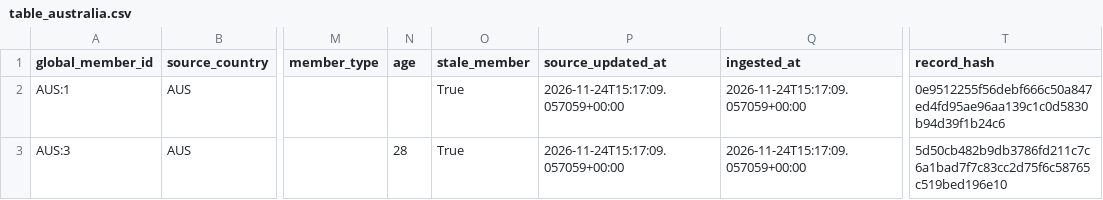
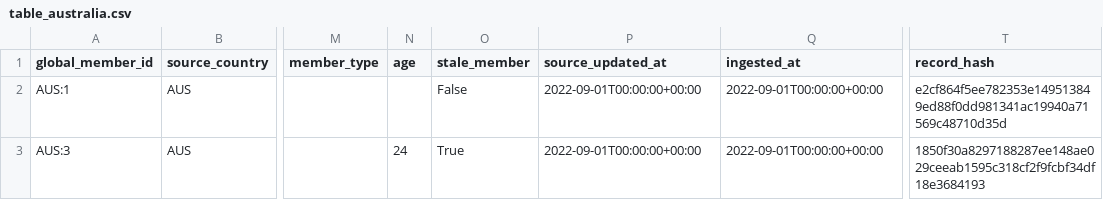
Before and after one commit to ShubhamDonda/incubyte-skypoints-data-engineering, a CSV file: data/output/table_australia.csv, drawn as a sheet; only a part is shown, gaps mark what is left out; the diff names each change by its address in the sheet, - before the commit and + after, or states it on an @@ line.

```diff
--- a/data/output/table_australia.csv
+++ b/data/output/table_australia.csv
-O2 (stale_member): True
+O2 (stale_member): False
-P2:P3 (source_updated_at): 2026-11-24T15:17:09.057059+00:00
+P2:P3 (source_updated_at): 2022-09-01T00:00:00+00:00
-Q2:Q3 (ingested_at): 2026-11-24T15:17:09.057059+00:00
+Q2:Q3 (ingested_at): 2022-09-01T00:00:00+00:00
-T2 (record_hash): 0e9512255f56debf666c50a847ed4fd95ae96aa139c1c0d5830b94d39f1b24c6
+T2 (record_hash): e2cf864f5ee782353e149513849ed88f0dd981341ac19940a71569c48710d35d
-N3 (age): 28
+N3 (age): 24
-T3 (record_hash): 5d50cb482b9db3786fd211c7c6a1bad7f7c83cc2d75f6c58765c519bed196e10
+T3 (record_hash): 1850f30a8297188287ee148ae029ceeab1595c318cf2f9fcbf34df18e3684193
```
Also changed, not shown: data/output/members_current.csv, data/output/table_india.csv, 2 other files.
